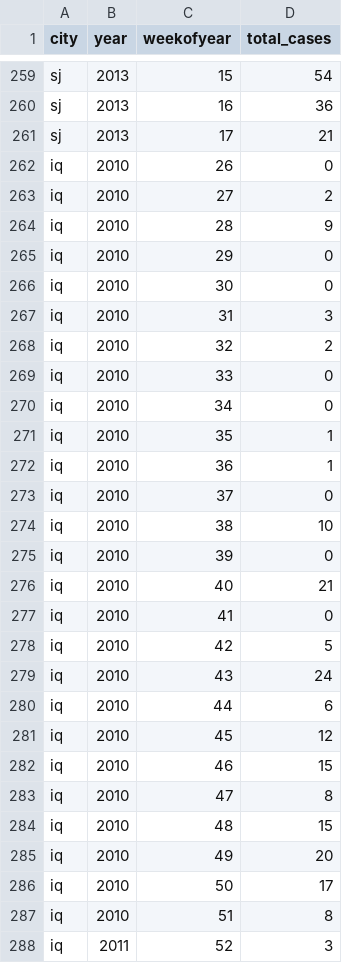
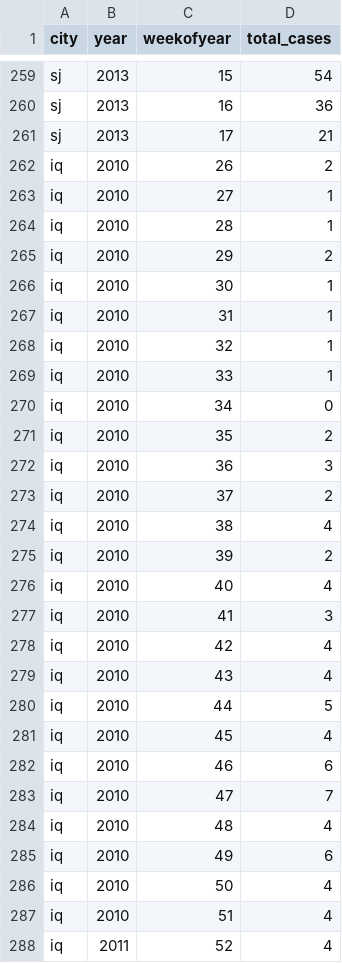
Before and after one commit to arunans23/DengAI-datadriven, a CSV file: dengue_submission_27072018.csv, drawn as a sheet; only a part is shown, gaps mark what is left out; the diff covers the shown part only.

Commit message:
update the final submission

```diff
--- a/dengue_submission_27072018.csv
+++ b/dengue_submission_27072018.csv
@@ -261,28 +261,28 @@ sj,2013,16,36
 sj,2013,17,21
-iq,2010,26,0
-iq,2010,27,2
-iq,2010,28,9
-iq,2010,29,0
-iq,2010,30,0
-iq,2010,31,3
-iq,2010,32,2
-iq,2010,33,0
+iq,2010,26,2
+iq,2010,27,1
+iq,2010,28,1
+iq,2010,29,2
+iq,2010,30,1
+iq,2010,31,1
+iq,2010,32,1
+iq,2010,33,1
 iq,2010,34,0
-iq,2010,35,1
-iq,2010,36,1
-iq,2010,37,0
-iq,2010,38,10
-iq,2010,39,0
-iq,2010,40,21
-iq,2010,41,0
-iq,2010,42,5
-iq,2010,43,24
-iq,2010,44,6
-iq,2010,45,12
-iq,2010,46,15
-iq,2010,47,8
-iq,2010,48,15
-iq,2010,49,20
-iq,2010,50,17
-iq,2010,51,8
-iq,2011,52,3
+iq,2010,35,2
+iq,2010,36,3
+iq,2010,37,2
+iq,2010,38,4
+iq,2010,39,2
+iq,2010,40,4
+iq,2010,41,3
+iq,2010,42,4
+iq,2010,43,4
+iq,2010,44,5
+iq,2010,45,4
+iq,2010,46,6
+iq,2010,47,7
+iq,2010,48,4
+iq,2010,49,6
+iq,2010,50,4
+iq,2010,51,4
+iq,2011,52,4
```
Also changed, not shown: 115 edited cells elsewhere in this file, 1 other file.
